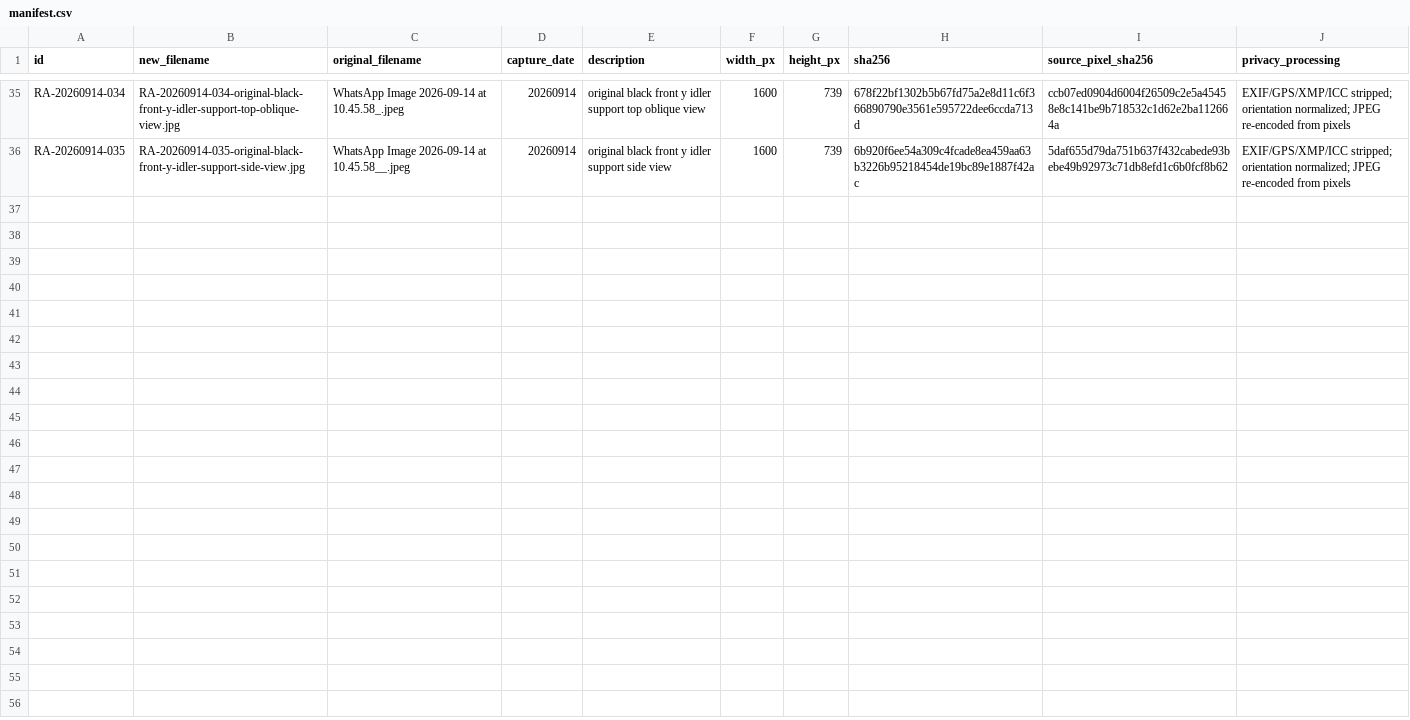
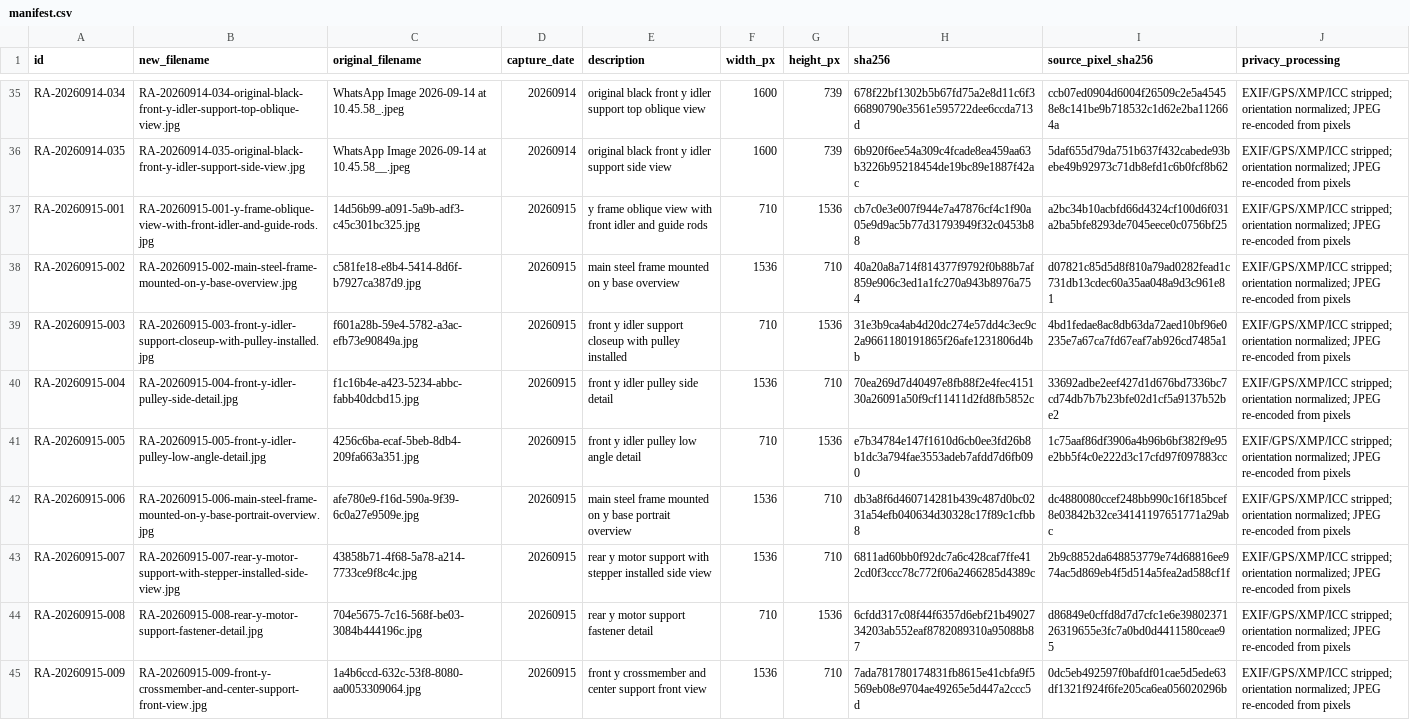
Before and after one commit to DiegoFerG/Prusa-i3-Revival-2026, a CSV file: photos/03-reassembly/manifest.csv, drawn as a sheet; only a part is shown, gaps mark what is left out; the diff names each change by its address in the sheet, - before the commit and + after, or states it on an @@ line.

Commit message:
Add Stage 02 reassembly photos for 2026-09-15

```diff
--- a/photos/03-reassembly/manifest.csv
+++ b/photos/03-reassembly/manifest.csv
+row 37: RA-20260915-001 | RA-20260915-001-y-frame-oblique-view-with-front-idler-and-guide-rods.jpg | 14d56b99-a091-5a9b-adf3-c45c301bc325.jpg | 20260915 | y frame oblique view with front idler and guide rods | 710 | 1536 | cb7c0e3e007f944e7a47876cf4c1f90a05e9d9ac5b77d31793949f32c0453b88 | a2bc34b10acbfd66d4324cf100d6f031a2ba5bfe8293de7045eece0c0756bf25 | EXIF/GPS/XMP/ICC stripped; orientation normalized; JPEG re-encoded from pixels
+row 38: RA-20260915-002 | RA-20260915-002-main-steel-frame-mounted-on-y-base-overview.jpg | c581fe18-e8b4-5414-8d6f-b7927ca387d9.jpg | 20260915 | main steel frame mounted on y base overview | 1536 | 710 | 40a20a8a714f814377f9792f0b88b7af859e906c3ed1a1fc270a943b8976a754 | d07821c85d5d8f810a79ad0282fead1c731db13cdec60a35aa048a9d3c961e81 | EXIF/GPS/XMP/ICC stripped; orientation normalized; JPEG re-encoded from pixels
+row 39: RA-20260915-003 | RA-20260915-003-front-y-idler-support-closeup-with-pulley-installed.jpg | f601a28b-59e4-5782-a3ac-efb73e90849a.jpg | 20260915 | front y idler support closeup with pulley installed | 710 | 1536 | 31e3b9ca4ab4d20dc274e57dd4c3ec9c2a9661180191865f26afe1231806d4bb | 4bd1fedae8ac8db63da72aed10bf96e0235e7a67ca7fd67eaf7ab926cd7485a1 | EXIF/GPS/XMP/ICC stripped; orientation normalized; JPEG re-encoded from pixels
+row 40: RA-20260915-004 | RA-20260915-004-front-y-idler-pulley-side-detail.jpg | f1c16b4e-a423-5234-abbc-fabb40dcbd15.jpg | 20260915 | front y idler pulley side detail | 1536 | 710 | 70ea269d7d40497e8fb88f2e4fec415130a26091a50f9cf11411d2fd8fb5852c | 33692adbe2eef427d1d676bd7336bc7cd74db7b7b23bfe02d1cf5a9137b52be2 | EXIF/GPS/XMP/ICC stripped; orientation normalized; JPEG re-encoded from pixels
+row 41: RA-20260915-005 | RA-20260915-005-front-y-idler-pulley-low-angle-detail.jpg | 4256c6ba-ecaf-5beb-8db4-209fa663a351.jpg | 20260915 | front y idler pulley low angle detail | 710 | 1536 | e7b34784e147f1610d6cb0ee3fd26b8b1dc3a794fae3553adeb7afdd7d6fb090 | 1c75aaf86df3906a4b96b6bf382f9e95e2bb5f4c0e222d3c17cfd97f097883cc | EXIF/GPS/XMP/ICC stripped; orientation normalized; JPEG re-encoded from pixels
+row 42: RA-20260915-006 | RA-20260915-006-main-steel-frame-mounted-on-y-base-portrait-overview.jpg | afe780e9-f16d-590a-9f39-6c0a27e9509e.jpg | 20260915 | main steel frame mounted on y base portrait overview | 1536 | 710 | db3a8f6d460714281b439c487d0bc0231a54efb040634d30328c17f89c1cfbb8 | dc4880080ccef248bb990c16f185bcef8e03842b32ce34141197651771a29abc | EXIF/GPS/XMP/ICC stripped; orientation normalized; JPEG re-encoded from pixels
+row 43: RA-20260915-007 | RA-20260915-007-rear-y-motor-support-with-stepper-installed-side-view.jpg | 43858b71-4f68-5a78-a214-7733ce9f8c4c.jpg | 20260915 | rear y motor support with stepper installed side view | 1536 | 710 | 6811ad60bb0f92dc7a6c428caf7ffe412cd0f3ccc78c772f06a2466285d4389c | 2b9c8852da648853779e74d68816ee974ac5d869eb4f5d514a5fea2ad588cf1f | EXIF/GPS/XMP/ICC stripped; orientation normalized; JPEG re-encoded from pixels
+row 44: RA-20260915-008 | RA-20260915-008-rear-y-motor-support-fastener-detail.jpg | 704e5675-7c16-568f-be03-3084b444196c.jpg | 20260915 | rear y motor support fastener detail | 710 | 1536 | 6cfdd317c08f44f6357d6ebf21b4902734203ab552eaf8782089310a95088b87 | d86849e0cffd8d7d7cfc1e6e3980237126319655e3fc7a0bd0d4411580ceae95 | EXIF/GPS/XMP/ICC stripped; orientation normalized; JPEG re-encoded from pixels
+row 45: RA-20260915-009 | RA-20260915-009-front-y-crossmember-and-center-support-front-view.jpg | 1a4b6ccd-632c-53f8-8080-aa0053309064.jpg | 20260915 | front y crossmember and center support front view | 1536 | 710 | 7ada781780174831fb8615e41cbfa9f5569eb08e9704ae49265e5d447a2ccc5d | 0dc5eb492597f0bafdf01cae5d5ede63df1321f924f6fe205ca6ea056020296b | EXIF/GPS/XMP/ICC stripped; orientation normalized; JPEG re-encoded from pixels
```
Also changed, not shown: 13 other files.
